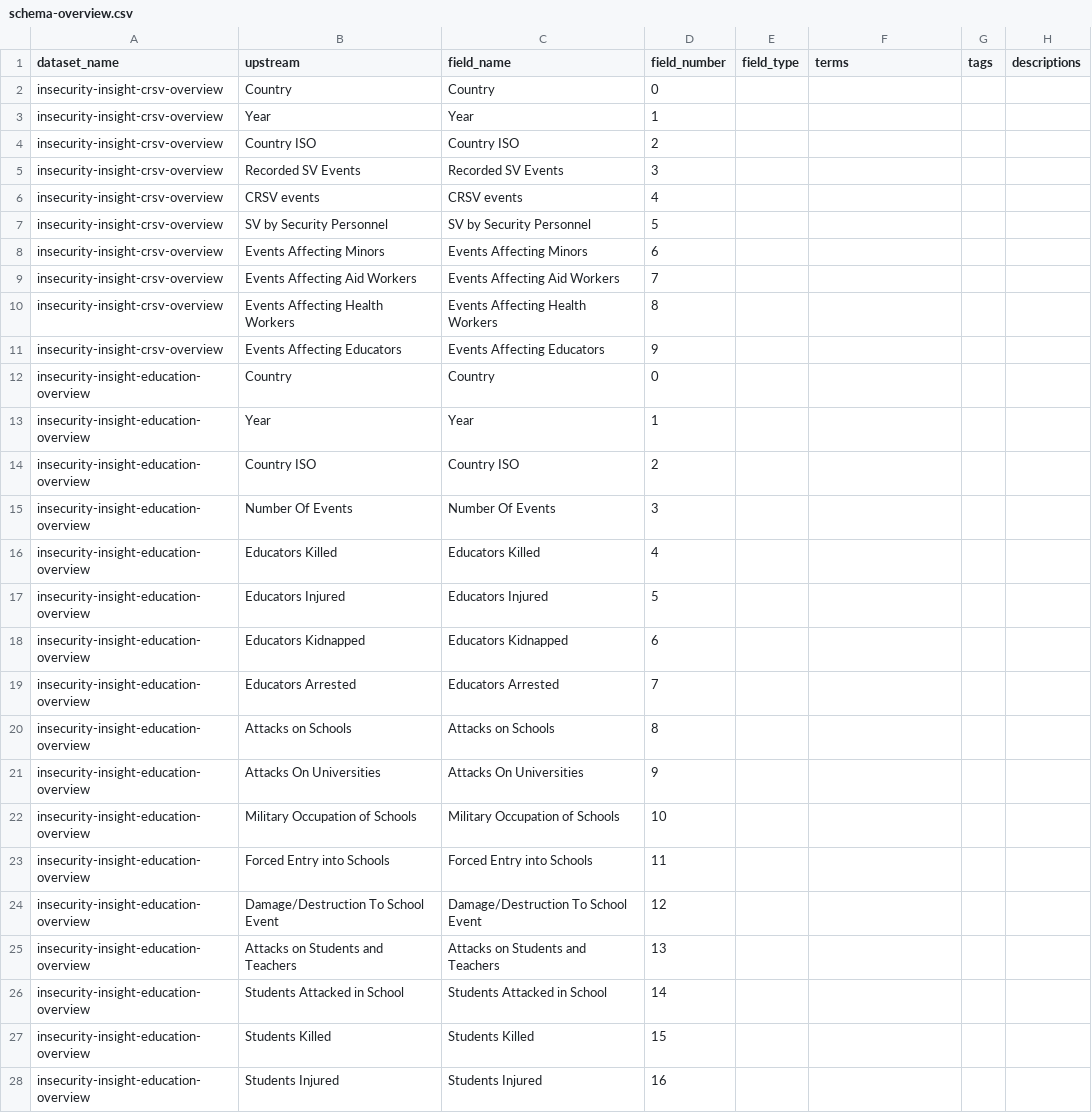
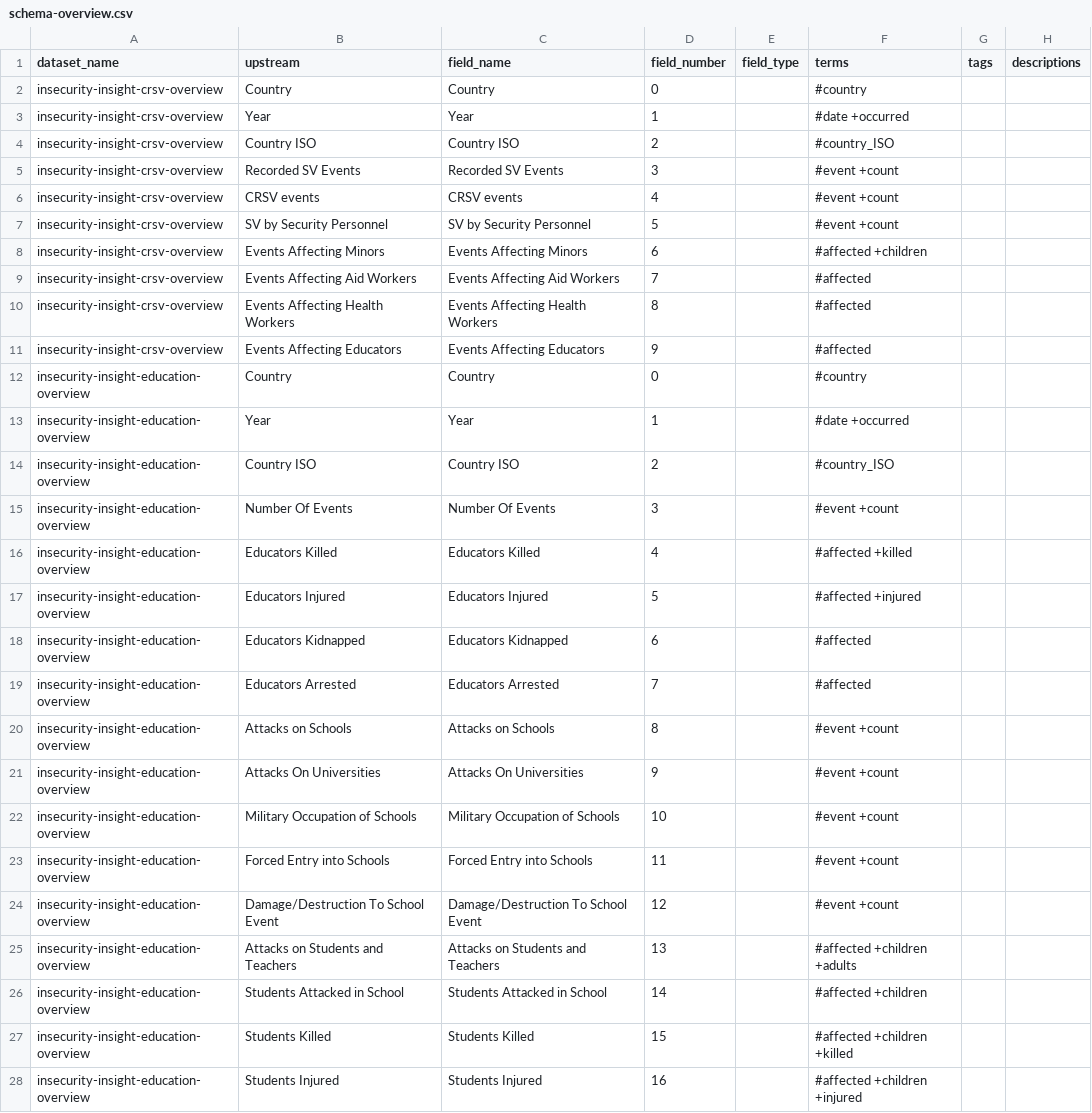
Before and after one commit to OCHA-DAP/hdx-scraper-insecurity-insight, a CSV file: src/hdx_scraper_insecurity_insight/metadata/schema-overview.csv, drawn as a sheet; only a part is shown; the diff covers the shown part only.

Commit message:
Add HXL tags to all schema-overview

```diff
--- a/src/hdx_scraper_insecurity_insight/metadata/schema-overview.csv
+++ b/src/hdx_scraper_insecurity_insight/metadata/schema-overview.csv
@@ -1,28 +1,28 @@
 dataset_name,upstream,field_name,field_number,field_type,terms,tags,descriptions
-insecurity-insight-crsv-overview,Country,Country,0,,,,
-insecurity-insight-crsv-overview,Year,Year,1,,,,
-insecurity-insight-crsv-overview,Country ISO,Country ISO,2,,,,
-insecurity-insight-crsv-overview,Recorded SV Events,Recorded SV Events,3,,,,
-insecurity-insight-crsv-overview,CRSV events,CRSV events,4,,,,
-insecurity-insight-crsv-overview,SV by Security Personnel,SV by Security Personnel,5,,,,
-insecurity-insight-crsv-overview,Events Affecting Minors,Events Affecting Minors,6,,,,
-insecurity-insight-crsv-overview,Events Affecting Aid Workers,Events Affecting Aid Workers,7,,,,
-insecurity-insight-crsv-overview,Events Affecting Health Workers,Events Affecting Health Workers,8,,,,
-insecurity-insight-crsv-overview,Events Affecting Educators,Events Affecting Educators,9,,,,
-insecurity-insight-education-overview,Country,Country,0,,,,
-insecurity-insight-education-overview,Year,Year,1,,,,
-insecurity-insight-education-overview,Country ISO,Country ISO,2,,,,
-insecurity-insight-education-overview,Number Of Events,Number Of Events,3,,,,
-insecurity-insight-education-overview,Educators Killed,Educators Killed,4,,,,
-insecurity-insight-education-overview,Educators Injured,Educators Injured,5,,,,
-insecurity-insight-education-overview,Educators Kidnapped,Educators Kidnapped,6,,,,
-insecurity-insight-education-overview,Educators Arrested,Educators Arrested,7,,,,
-insecurity-insight-education-overview,Attacks on Schools,Attacks on Schools,8,,,,
-insecurity-insight-education-overview,Attacks On Universities,Attacks On Universities,9,,,,
-insecurity-insight-education-overview,Military Occupation of Schools,Military Occupation of Schools,10,,,,
-insecurity-insight-education-overview,Forced Entry into Schools,Forced Entry into Schools,11,,,,
-insecurity-insight-education-overview,Damage/Destruction To School Event,Damage/Destruction To School Event,12,,,,
-insecurity-insight-education-overview,Attacks on Students and Teachers,Attacks on Students and Teachers,13,,,,
-insecurity-insight-education-overview,Students Attacked in School,Students Attacked in School,14,,,,
-insecurity-insight-education-overview,Students Killed,Students Killed,15,,,,
-insecurity-insight-education-overview,Students Injured,Students Injured,16,,,,
+insecurity-insight-crsv-overview,Country,Country,0,,#country,,
+insecurity-insight-crsv-overview,Year,Year,1,,#date +occurred,,
+insecurity-insight-crsv-overview,Country ISO,Country ISO,2,,#country_ISO,,
+insecurity-insight-crsv-overview,Recorded SV Events,Recorded SV Events,3,,#event +count,,
+insecurity-insight-crsv-overview,CRSV events,CRSV events,4,,#event +count,,
+insecurity-insight-crsv-overview,SV by Security Personnel,SV by Security Personnel,5,,#event +count,,
+insecurity-insight-crsv-overview,Events Affecting Minors,Events Affecting Minors,6,,#affected +children,,
+insecurity-insight-crsv-overview,Events Affecting Aid Workers,Events Affecting Aid Workers,7,,#affected,,
+insecurity-insight-crsv-overview,Events Affecting Health Workers,Events Affecting Health Workers,8,,#affected,,
+insecurity-insight-crsv-overview,Events Affecting Educators,Events Affecting Educators,9,,#affected,,
+insecurity-insight-education-overview,Country,Country,0,,#country,,
+insecurity-insight-education-overview,Year,Year,1,,#date +occurred,,
+insecurity-insight-education-overview,Country ISO,Country ISO,2,,#country_ISO,,
+insecurity-insight-education-overview,Number Of Events,Number Of Events,3,,#event +count,,
+insecurity-insight-education-overview,Educators Killed,Educators Killed,4,,#affected +killed,,
+insecurity-insight-education-overview,Educators Injured,Educators Injured,5,,#affected +injured,,
+insecurity-insight-education-overview,Educators Kidnapped,Educators Kidnapped,6,,#affected,,
+insecurity-insight-education-overview,Educators Arrested,Educators Arrested,7,,#affected,,
+insecurity-insight-education-overview,Attacks on Schools,Attacks on Schools,8,,#event +count,,
+insecurity-insight-education-overview,Attacks On Universities,Attacks On Universities,9,,#event +count,,
+insecurity-insight-education-overview,Military Occupation of Schools,Military Occupation of Schools,10,,#event +count,,
+insecurity-insight-education-overview,Forced Entry into Schools,Forced Entry into Schools,11,,#event +count,,
+insecurity-insight-education-overview,Damage/Destruction To School Event,Damage/Destruction To School Event,12,,#event +count,,
+insecurity-insight-education-overview,Attacks on Students and Teachers,Attacks on Students and Teachers,13,,#affected +children +adults,,
+insecurity-insight-education-overview,Students Attacked in School,Students Attacked in School,14,,#affected +children,,
+insecurity-insight-education-overview,Students Killed,Students Killed,15,,#affected +children +killed,,
+insecurity-insight-education-overview,Students Injured,Students Injured,16,,#affected +children +injured,,
```
Also changed, not shown: 44 edited cells elsewhere in this file.
